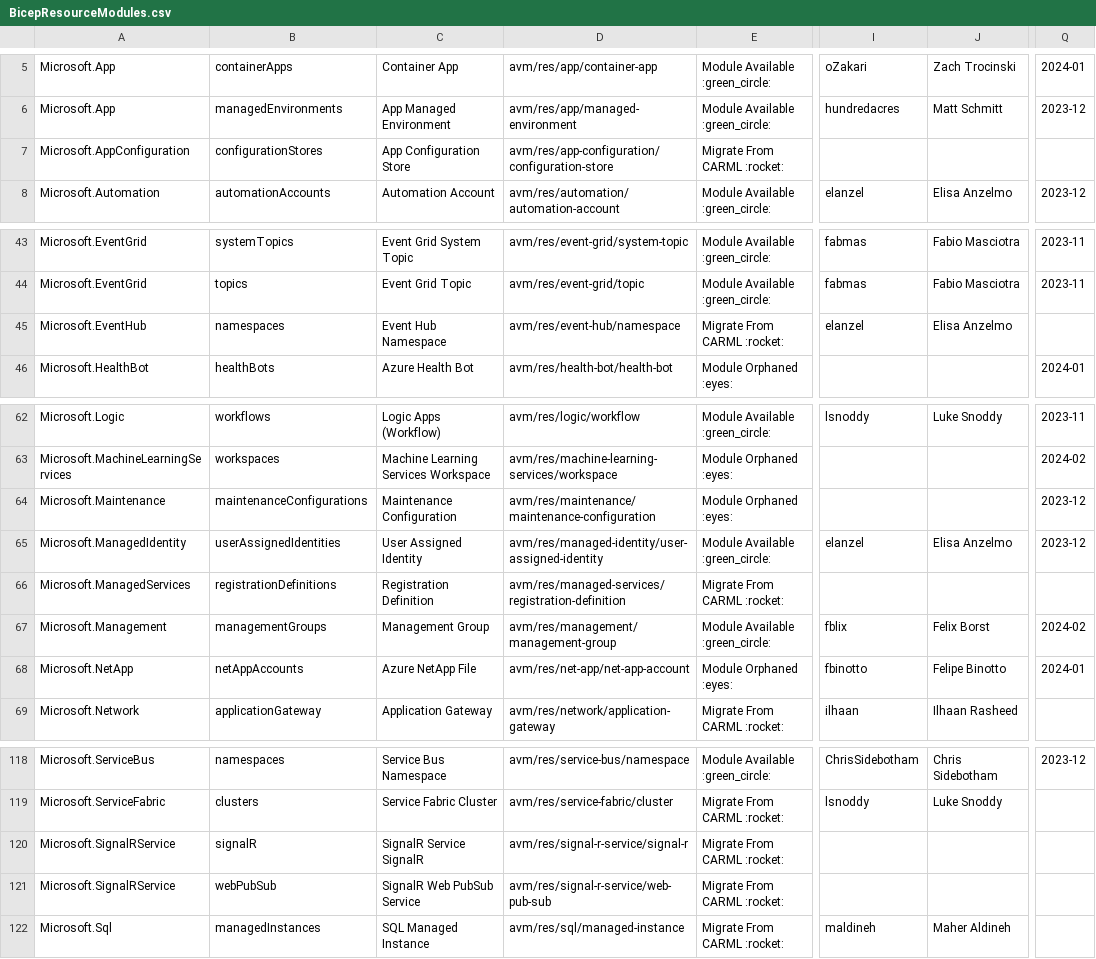
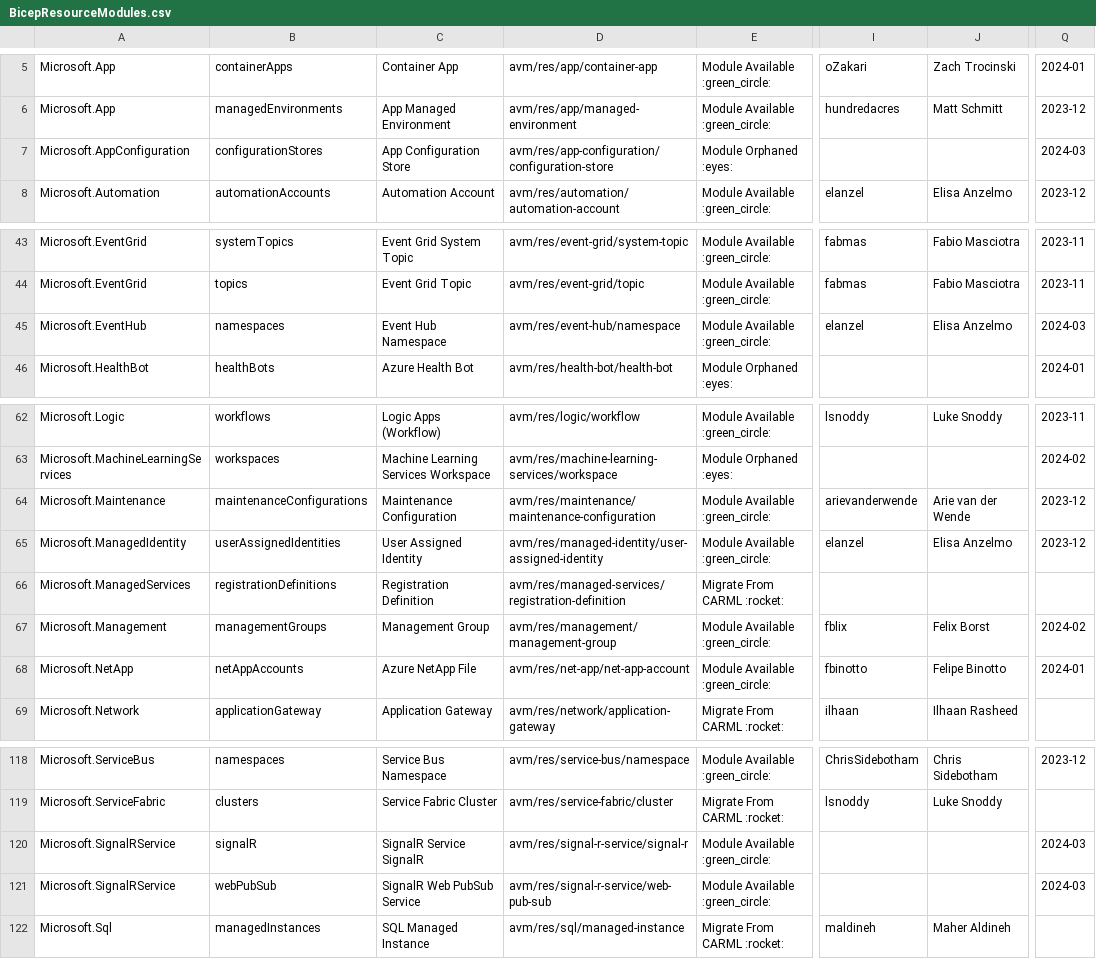
Before and after one commit to Azure/Azure-Verified-Modules, a CSV file: docs/static/module-indexes/BicepResourceModules.csv, drawn as a sheet; only a part is shown, gaps mark what is left out; the diff names each change by its address in the sheet, - before the commit and + after, or states it on an @@ line.

Commit message:
Bicep module index updates

```diff
--- a/docs/static/module-indexes/BicepResourceModules.csv
+++ b/docs/static/module-indexes/BicepResourceModules.csv
-E7: Migrate From CARML :rocket:
+E7: Module Orphaned :eyes:
-Q7: (empty)
+Q7: 2024-03
-E45: Migrate From CARML :rocket:
+E45: Module Available :green_circle:
-Q45: (empty)
+Q45: 2024-03
-E64: Module Orphaned :eyes:
+E64: Module Available :green_circle:
-I64: (empty)
+I64: arievanderwende
-J64: (empty)
+J64: Arie van der Wende
-E68: Module Orphaned :eyes:
+E68: Module Available :green_circle:
-E120:E121: Migrate From CARML :rocket:
+E120:E121: Module Available :green_circle:
-Q120:Q121: (empty)
+Q120:Q121: 2024-03
```
